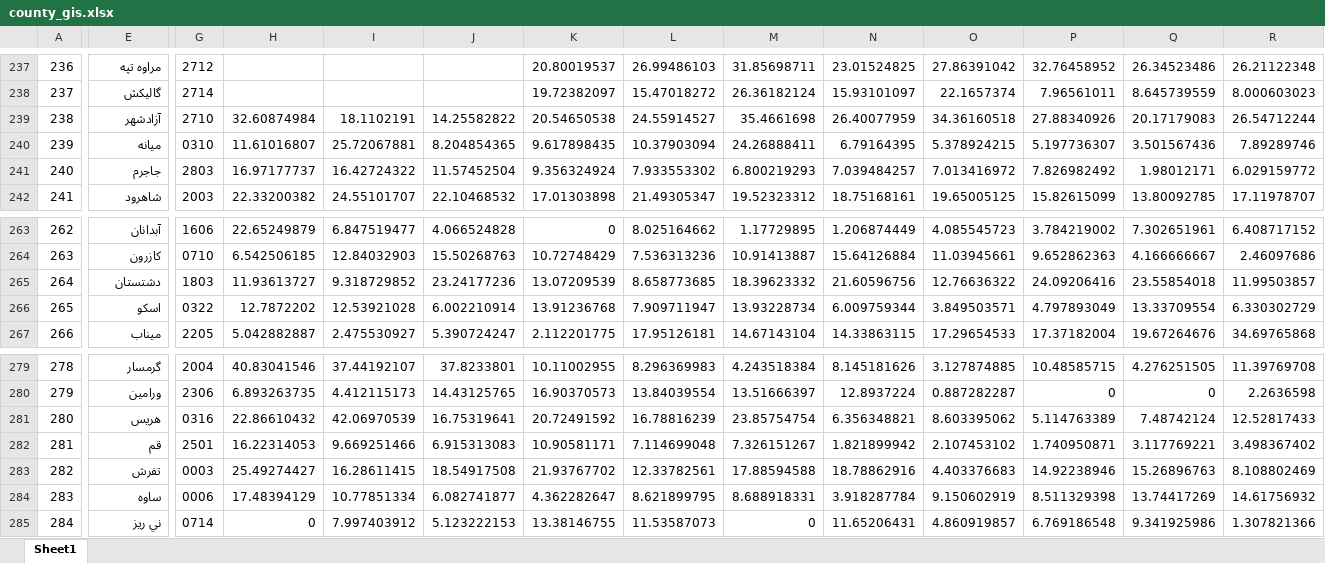
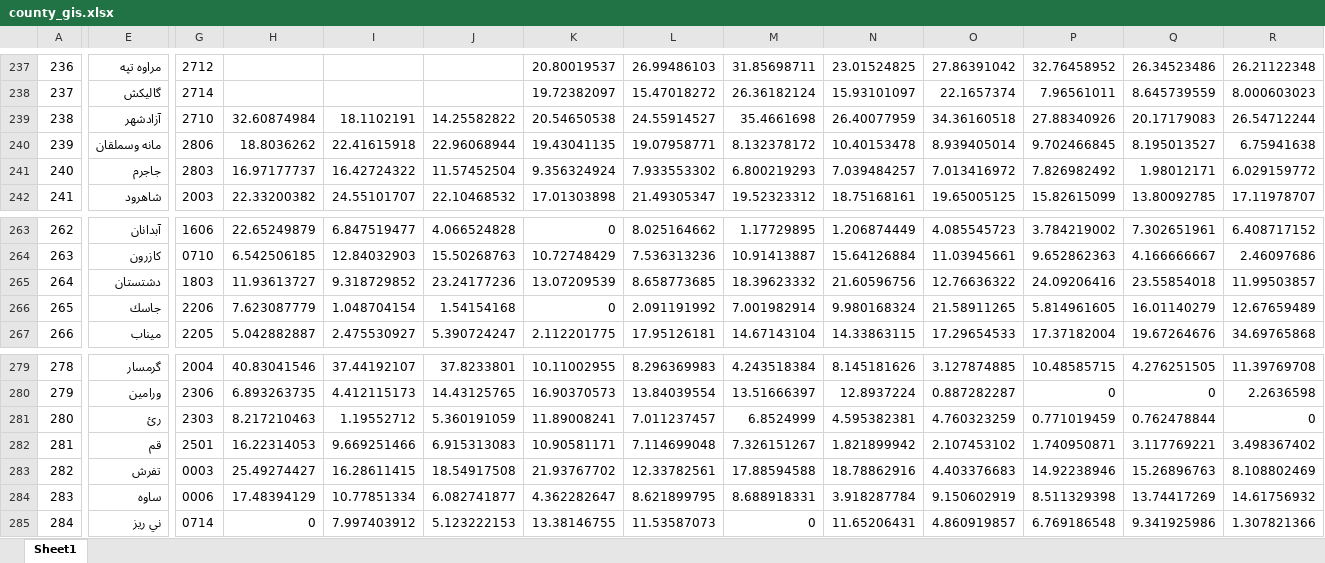
Before and after one commit to sinanarimani/energy-poverty, an Excel workbook: county_gis.xlsx, sheet Sheet1, drawn as a sheet; only a part is shown, gaps mark what is left out; values as stored, in another font and other column widths than the file's, no borders; the diff covers the shown part only; the diff names each change by its address in the sheet, - before the commit and + after, or states it on an @@ line.

```diff
--- a/county_gis.xlsx (sheet Sheet1)
+++ b/county_gis.xlsx (sheet Sheet1)
-E240: ميانه
+E240: مانه وسملقان
-G240: 0310
+G240: 2806
-H240: 11.61016807
+H240: 18.8036262
-I240: 25.72067881
+I240: 22.41615918
-J240: 8.204854365
+J240: 22.96068944
-K240: 9.617898435
+K240: 19.43041135
-L240: 10.37903094
+L240: 19.07958771
-M240: 24.26888411
+M240: 8.132378172
-N240: 6.79164395
+N240: 10.40153478
-O240: 5.378924215
+O240: 8.939405014
-P240: 5.197736307
+P240: 9.702466845
-Q240: 3.501567436
+Q240: 8.195013527
-R240: 7.89289746
+R240: 6.75941638
-E266: اسکو
+E266: جاسك
-G266: 0322
+G266: 2206
-H266: 12.7872202
+H266: 7.623087779
-I266: 12.53921028
+I266: 1.048704154
-J266: 6.002210914
+J266: 1.54154168
-K266: 13.91236768
+K266: 0
-L266: 7.909711947
+L266: 2.091191992
-M266: 13.93228734
+M266: 7.001982914
-N266: 6.009759344
+N266: 9.980168324
-O266: 3.849503571
+O266: 21.58911265
-P266: 4.797893049
+P266: 5.814961605
-Q266: 13.33709554
+Q266: 16.01140279
-R266: 6.330302729
+R266: 12.67659489
-E281: هريس
+E281: رئ
-G281: 0316
+G281: 2303
-H281: 22.86610432
+H281: 8.217210463
-I281: 42.06970539
+I281: 1.19552712
-J281: 16.75319641
+J281: 5.360191059
-K281: 20.72491592
+K281: 11.89008241
-L281: 16.78816239
+L281: 7.011237457
-M281: 23.85754754
+M281: 6.8524999
-N281: 6.356348821
+N281: 4.595382381
-O281: 8.603395062
+O281: 4.760323259
-P281: 5.114763389
+P281: 0.771019459
-Q281: 7.48742124
+Q281: 0.762478844
-R281: 12.52817433
+R281: 0
```
Also changed, not shown: 129 edited cells elsewhere in this sheet, province_gis.xlsx, 3 other files.
